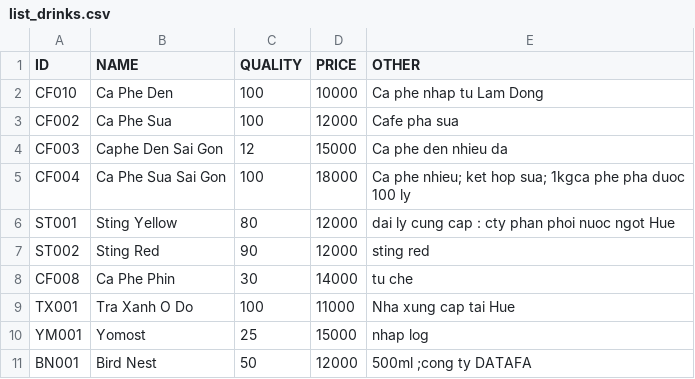
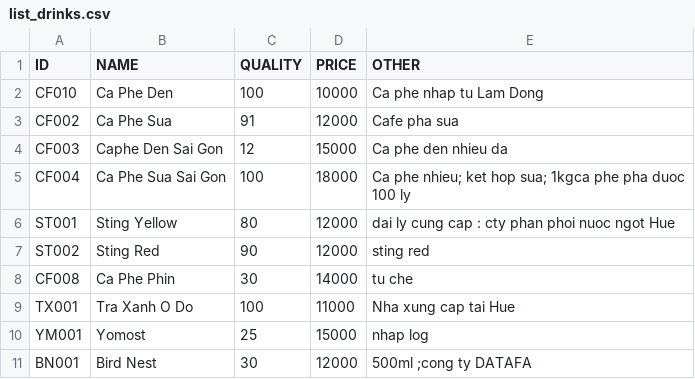
Before and after one commit to thaovt1991/Manager_Coffee_And_Drink, a CSV file: out_data/list_drinks.csv, drawn as a sheet.

```diff
--- a/out_data/list_drinks.csv
+++ b/out_data/list_drinks.csv
@@ -2,3 +2,3 @@ ID,NAME,QUALITY,PRICE,OTHER
 CF010,Ca Phe Den,100,10000,Ca phe nhap tu Lam Dong
-CF002,Ca Phe Sua,100,12000,Cafe pha sua
+CF002,Ca Phe Sua,91,12000,Cafe pha sua
 CF003,Caphe Den Sai Gon,12,15000,Ca phe den nhieu da
@@ -10,2 +10,2 @@ TX001,Tra Xanh O Do,100,11000,Nha xung cap tai Hue
 YM001,Yomost,25,15000,nhap log
-BN001,Bird Nest ,50,12000,500ml ;cong ty DATAFA
+BN001,Bird Nest ,30,12000,500ml ;cong ty DATAFA
```
Also changed, not shown: 12 other files.
